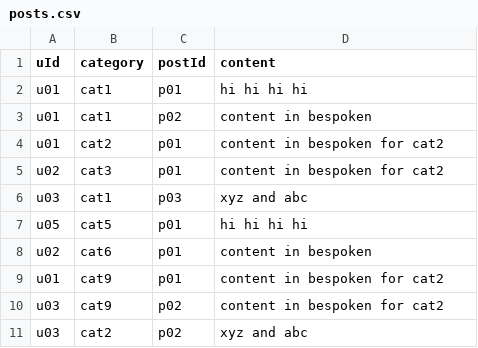
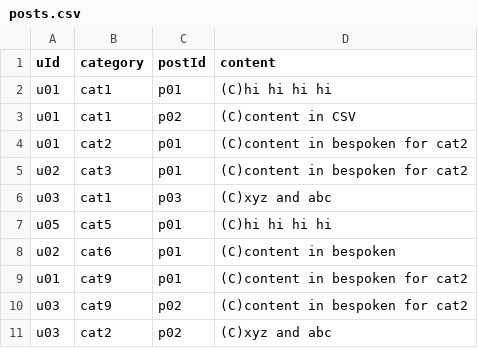
Before and after one commit to xujuren/SocialMediaCat, a CSV file: app/src/main/assets/posts.csv, drawn as a sheet.

Commit message:
Timeline: load data from JSON, CSV bespoke from Asset. Refactored loadAsset*.

```diff
--- a/app/src/main/assets/posts.csv
+++ b/app/src/main/assets/posts.csv
@@ -1,11 +1,11 @@
 uId,category,postId,content
-u01,cat1,p01,hi hi hi hi
-u01,cat1,p02,content in bespoken
-u01,cat2,p01,content in bespoken for cat2
-u02,cat3,p01,content in bespoken for cat2
-u03,cat1,p03,xyz and abc
-u05,cat5,p01,hi hi hi hi
-u02,cat6,p01,content in bespoken
-u01,cat9,p01,content in bespoken for cat2
-u03,cat9,p02,content in bespoken for cat2
-u03,cat2,p02,xyz and abc
+u01,cat1,p01,(C)hi hi hi hi
+u01,cat1,p02,(C)content in CSV
+u01,cat2,p01,(C)content in bespoken for cat2
+u02,cat3,p01,(C)content in bespoken for cat2
+u03,cat1,p03,(C)xyz and abc
+u05,cat5,p01,(C)hi hi hi hi
+u02,cat6,p01,(C)content in bespoken
+u01,cat9,p01,(C)content in bespoken for cat2
+u03,cat9,p02,(C)content in bespoken for cat2
+u03,cat2,p02,(C)xyz and abc
```
Also changed, not shown: 8 other files.
